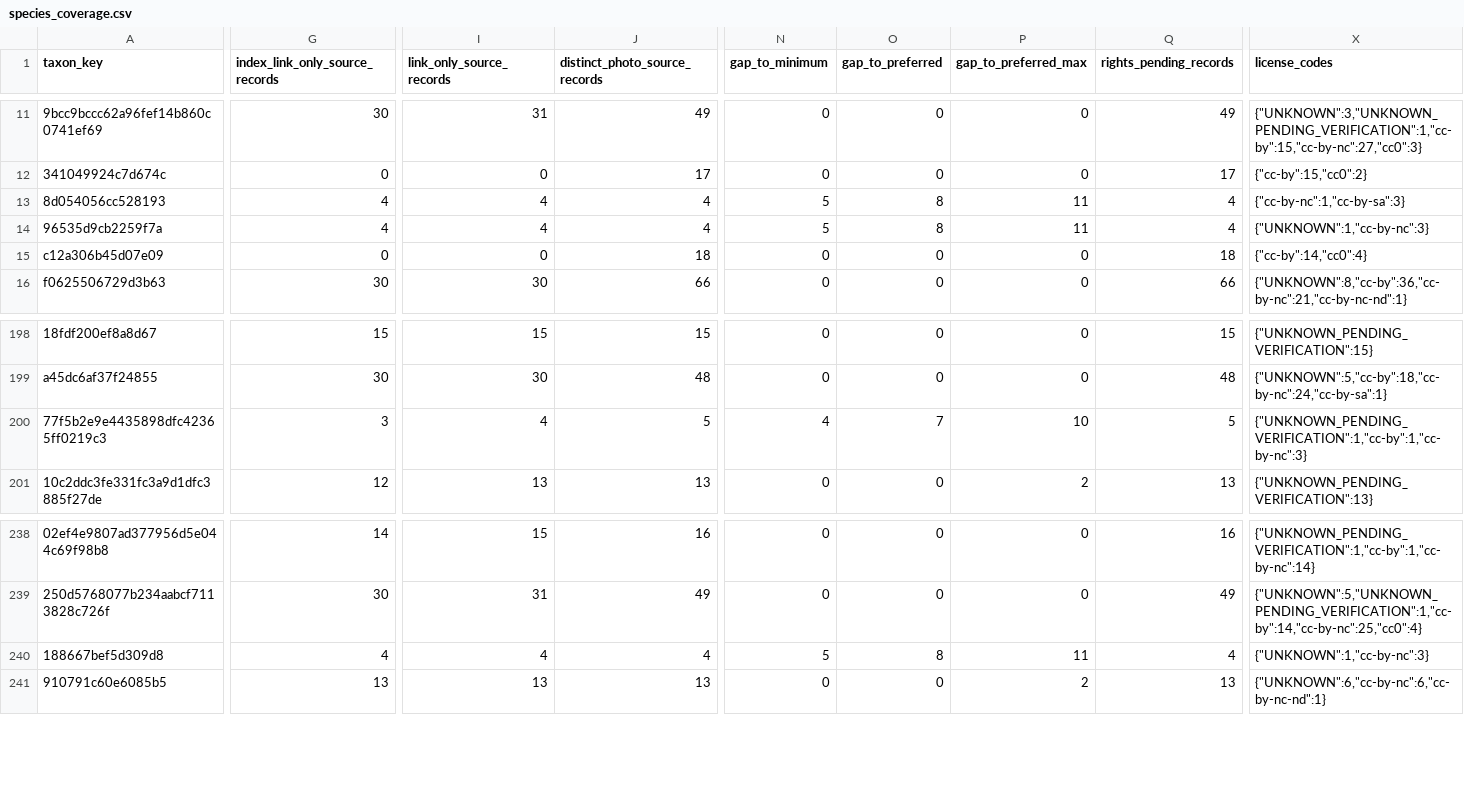
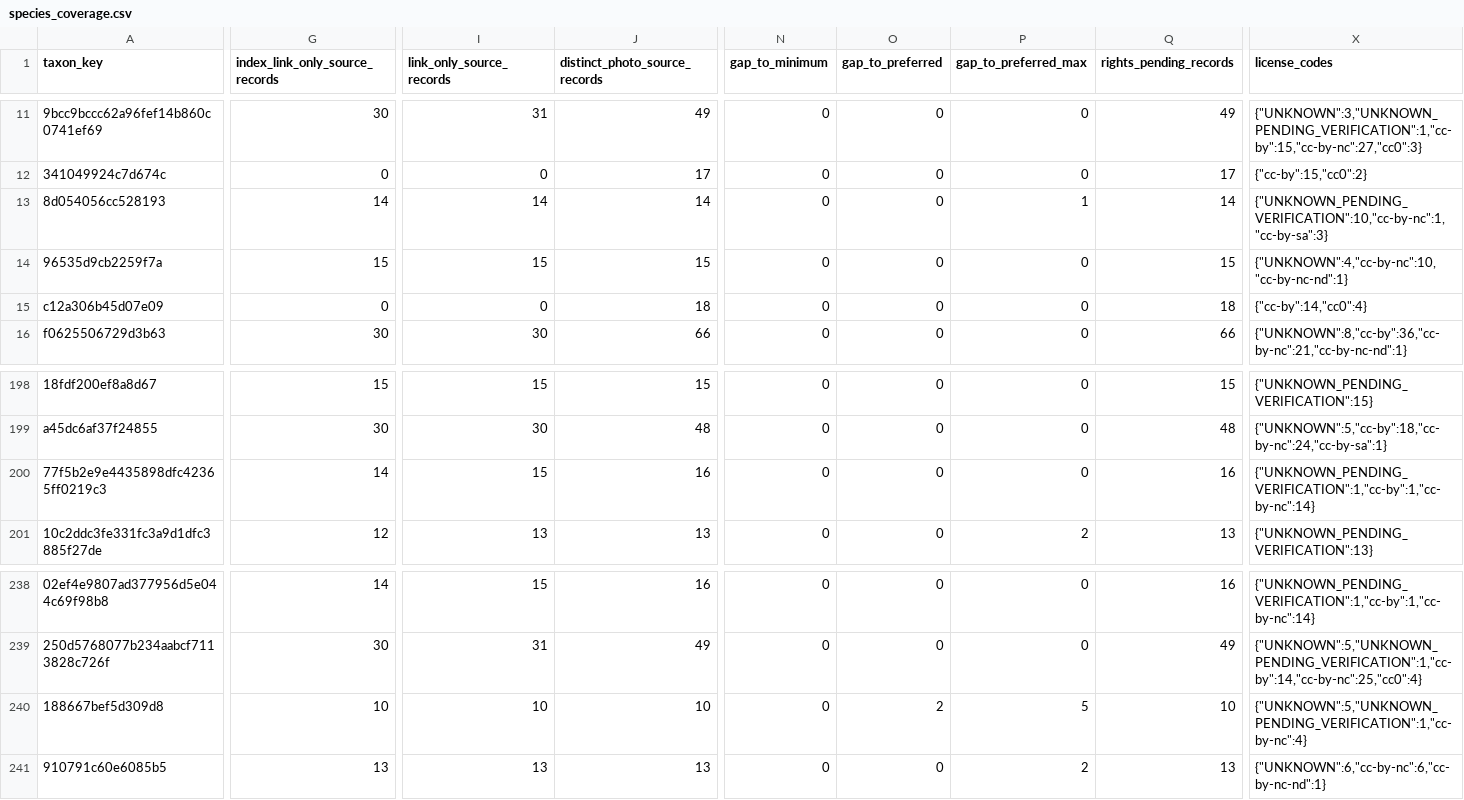
Before and after one commit to osullivanpaul55-cpu/VNMV1-SPECIMEN-RESEARCH, a CSV file: data/species_coverage.csv, drawn as a sheet; only a part is shown, gaps mark what is left out; the diff names each change by its address in the sheet, - before the commit and + after, or states it on an @@ line.

```diff
--- a/data/species_coverage.csv
+++ b/data/species_coverage.csv
-G13 (index_link_only_source_records): 4
+G13 (index_link_only_source_records): 14
-I13 (link_only_source_records): 4
+I13 (link_only_source_records): 14
-J13 (distinct_photo_source_records): 4
+J13 (distinct_photo_source_records): 14
-N13:N14 (gap_to_minimum): 5
+N13:N14 (gap_to_minimum): 0
-O13:O14 (gap_to_preferred): 8
+O13:O14 (gap_to_preferred): 0
-P13 (gap_to_preferred_max): 11
+P13 (gap_to_preferred_max): 1
-Q13 (rights_pending_records): 4
+Q13 (rights_pending_records): 14
-X13 (license_codes): {"cc-by-nc":1,"cc-by-sa":3}
+X13 (license_codes): {"UNKNOWN_PENDING_VERIFICATION":10,"cc-by-nc":1,"cc-by-sa":3}
-G14 (index_link_only_source_records): 4
+G14 (index_link_only_source_records): 15
-I14 (link_only_source_records): 4
+I14 (link_only_source_records): 15
-J14 (distinct_photo_source_records): 4
+J14 (distinct_photo_source_records): 15
-P14 (gap_to_preferred_max): 11
+P14 (gap_to_preferred_max): 0
-Q14 (rights_pending_records): 4
+Q14 (rights_pending_records): 15
-X14 (license_codes): {"UNKNOWN":1,"cc-by-nc":3}
+X14 (license_codes): {"UNKNOWN":4,"cc-by-nc":10,"cc-by-nc-nd":1}
-G200 (index_link_only_source_records): 3
+G200 (index_link_only_source_records): 14
-I200 (link_only_source_records): 4
+I200 (link_only_source_records): 15
-J200 (distinct_photo_source_records): 5
+J200 (distinct_photo_source_records): 16
-N200 (gap_to_minimum): 4
+N200 (gap_to_minimum): 0
-O200 (gap_to_preferred): 7
+O200 (gap_to_preferred): 0
-P200 (gap_to_preferred_max): 10
+P200 (gap_to_preferred_max): 0
-Q200 (rights_pending_records): 5
+Q200 (rights_pending_records): 16
-X200 (license_codes): {"UNKNOWN_PENDING_VERIFICATION":1,"cc-by":1,"cc-by-nc":3}
+X200 (license_codes): {"UNKNOWN_PENDING_VERIFICATION":1,"cc-by":1,"cc-by-nc":14}
-G240 (index_link_only_source_records): 4
+G240 (index_link_only_source_records): 10
-I240 (link_only_source_records): 4
+I240 (link_only_source_records): 10
-J240 (distinct_photo_source_records): 4
+J240 (distinct_photo_source_records): 10
-N240 (gap_to_minimum): 5
+N240 (gap_to_minimum): 0
-O240 (gap_to_preferred): 8
+O240 (gap_to_preferred): 2
-P240 (gap_to_preferred_max): 11
+P240 (gap_to_preferred_max): 5
-Q240 (rights_pending_records): 4
+Q240 (rights_pending_records): 10
-X240 (license_codes): {"UNKNOWN":1,"cc-by-nc":3}
+X240 (license_codes): {"UNKNOWN":5,"UNKNOWN_PENDING_VERIFICATION":1,"cc-by-nc":4}
```
Also changed, not shown: 1 other file.
